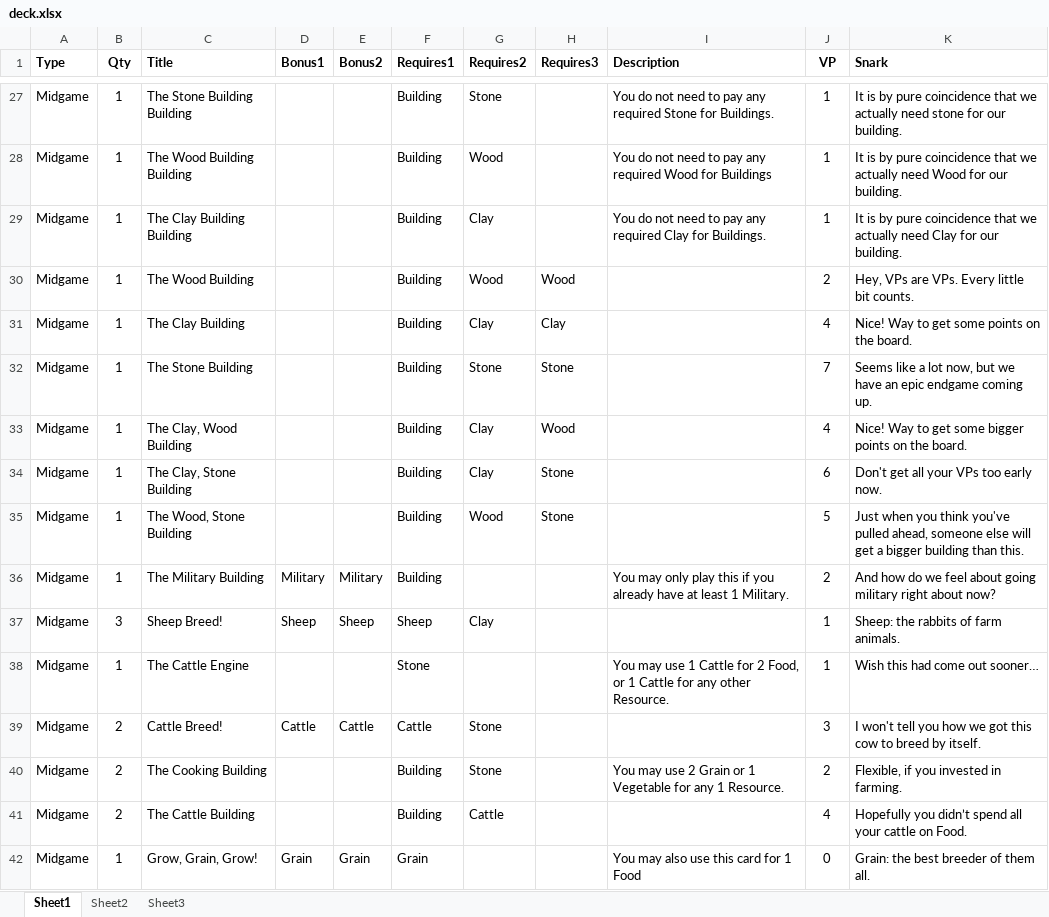
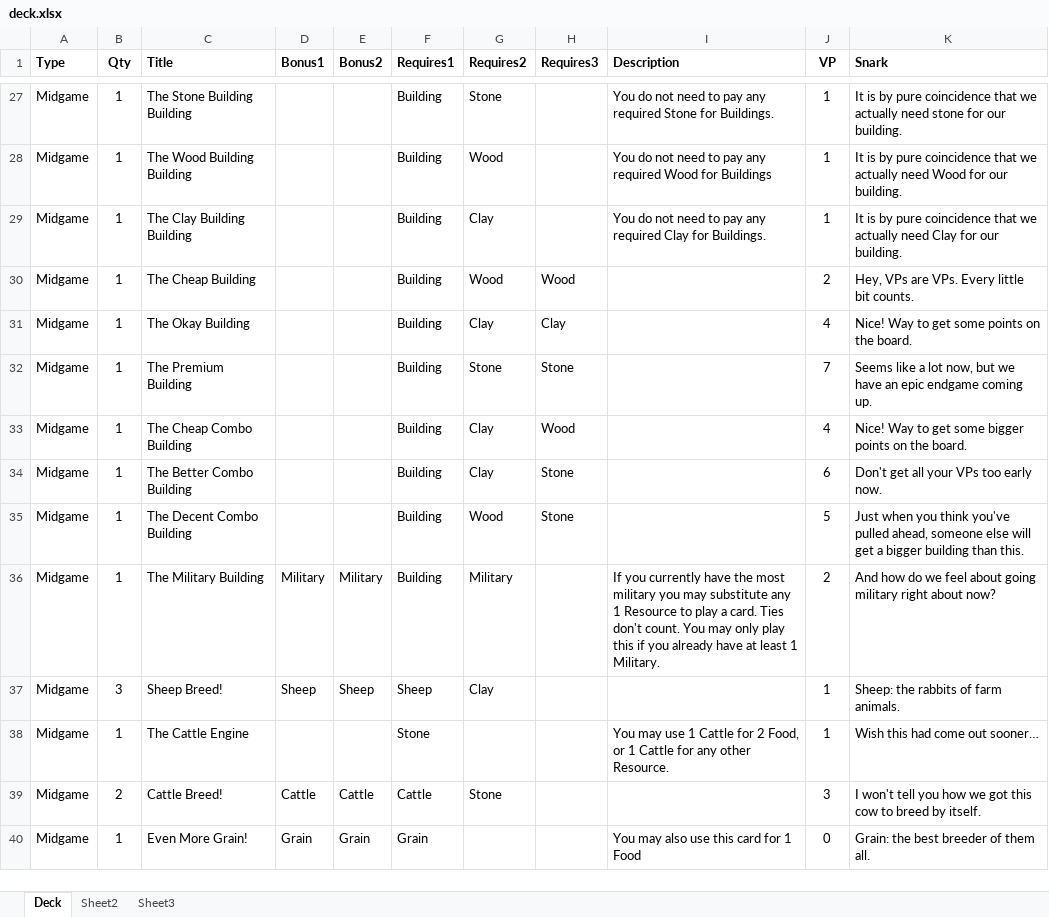
Before and after one commit to andymeneely/victory-point-salad, an Excel workbook: data/deck.xlsx, sheet Deck, drawn as a sheet; only a part is shown, gaps mark what is left out; values as stored, in another font and other column widths than the file's, no borders; removed rows and columns are numbered as before the commit, all else as after; the diff covers the shown part only; the diff names each change by its address in the sheet, - before the commit and + after, or states it on an @@ line.

```diff
--- a/data/deck.xlsx (sheet Deck)
+++ b/data/deck.xlsx (sheet Deck)
-sheet tab: Sheet1
+sheet tab: Deck
-C30 (Title): The Wood Building
+C30 (Title): The Cheap Building
-C31 (Title): The Clay Building
+C31 (Title): The Okay Building
-C32 (Title): The Stone Building
+C32 (Title): The Premium Building
-C33 (Title): The Clay, Wood Building
+C33 (Title): The Cheap Combo Building
-C34 (Title): The Clay, Stone Building
+C34 (Title): The Better Combo Building
-C35 (Title): The Wood, Stone Building
+C35 (Title): The Decent Combo Building
-G36 (Requires2): (empty)
+G36 (Requires2): Military
-I36 (Description): You may…
+I36 (Description): If you currently have the most military you may substitute any 1 Resource to play a card. Ties don't count. You may…
-row 40: Midgame | 2 | The Cooking Building |  |  | Building | Stone |  | You may use 2 Grain or 1 Vegetable for any 1 Resource. | 2 | Flexible, if you invested in farming.
-row 41: Midgame | 2 | The Cattle Building |  |  | Building | Cattle |  |  | 4 | Hopefully you didn’t spend all your cattle on Food.
-C40 (Title): Grow, Grain, Grow!
+C40 (Title): Even More Grain!
```
Also changed, not shown: 8 added rows, 10 removed rows, 1 moved row and 28 edited cells elsewhere in this sheet, 3 other files.
